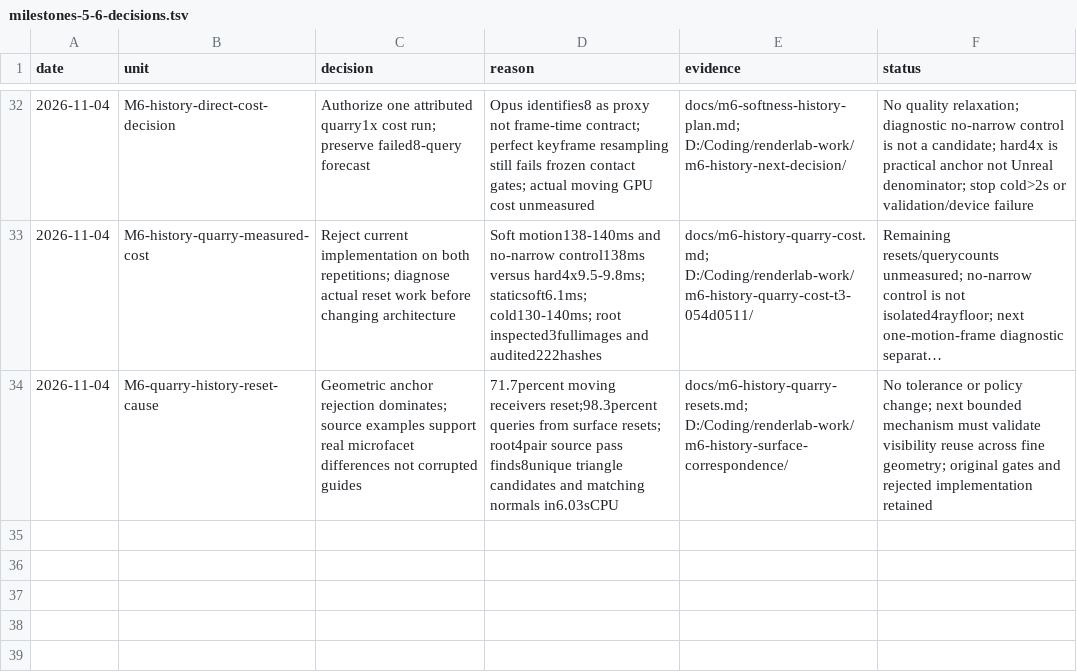
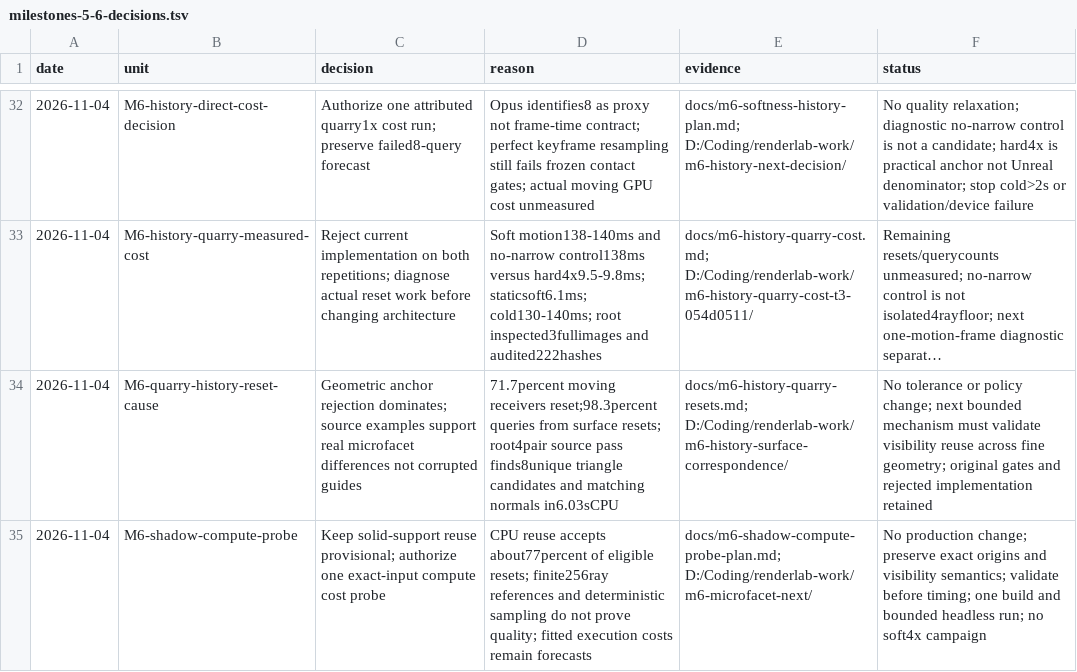
Before and after one commit to Ara-Engine/renderlab, a TSV file: docs/milestones-5-6-decisions.tsv, drawn as a sheet; only a part is shown, gaps mark what is left out; long unchanged cells end in …; the diff names each change by its address in the sheet, - before the commit and + after, or states it on an @@ line.

Commit message:
Define exact-input shadow compute cost probe

```diff
--- a/docs/milestones-5-6-decisions.tsv
+++ b/docs/milestones-5-6-decisions.tsv
+row 35: 2026-11-04 | M6-shadow-compute-probe | Keep solid-support reuse provisional; authorize one exact-input compute cost probe | CPU reuse accepts about77percent of eligible resets; finite256ray references and deterministic sampling do not prove quality; fitted execution costs remain forecasts | docs/m6-shadow-compute-probe-plan.md; D:/Coding/renderlab-work/m6-microfacet-next/ | No production change; preserve exact origins and visibility semantics; validate before timing; one build and bounded headless run; no soft4x campaign
```
Also changed, not shown: 1 other file.
